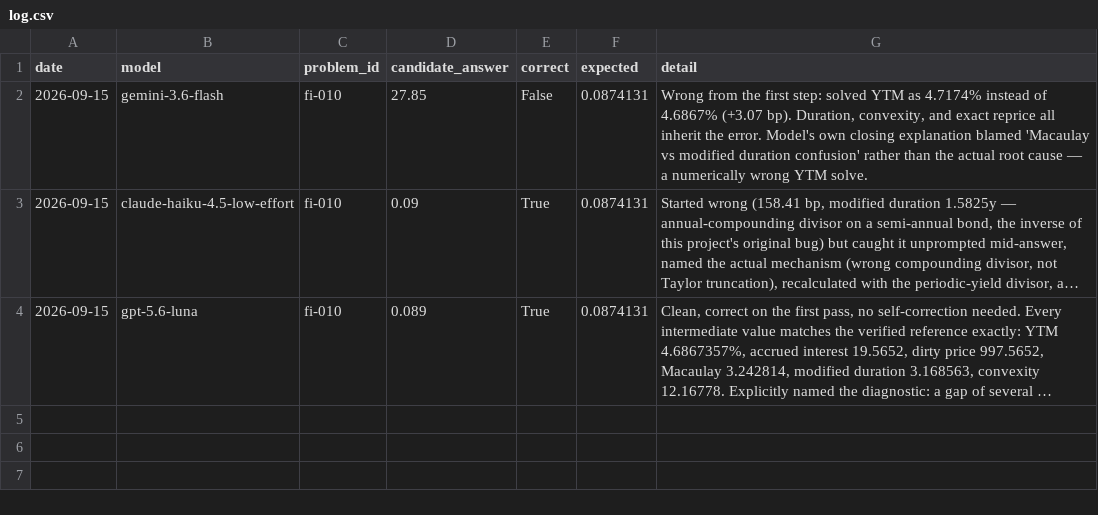
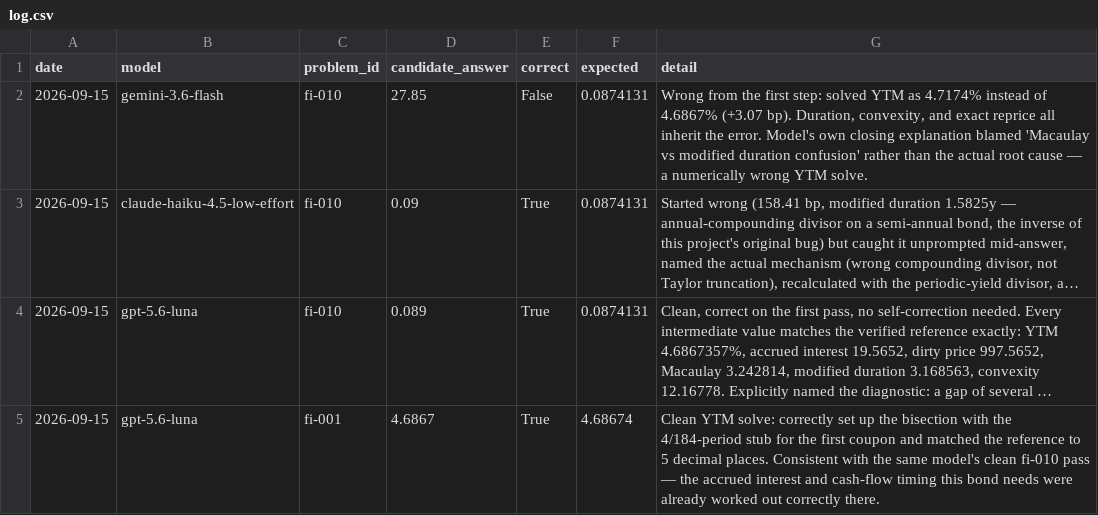
Before and after one commit to joselillotrax-cell/finance-benchmark, a CSV file: results/log.csv, drawn as a sheet; long unchanged cells end in …; the diff names each change by its address in the sheet, - before the commit and + after, or states it on an @@ line.

```diff
--- a/results/log.csv
+++ b/results/log.csv
+row 5: 2026-09-15 | gpt-5.6-luna | fi-001 | 4.6867 | True | 4.68674 | Clean YTM solve: correctly set up the bisection with the 4/184-period stub for the first coupon and matched the reference to 5 decimal places. Consistent with the same model's clean fi-010 pass — the accrued interest and cash-flow timing this bond needs were already worked out correctly there.
```
